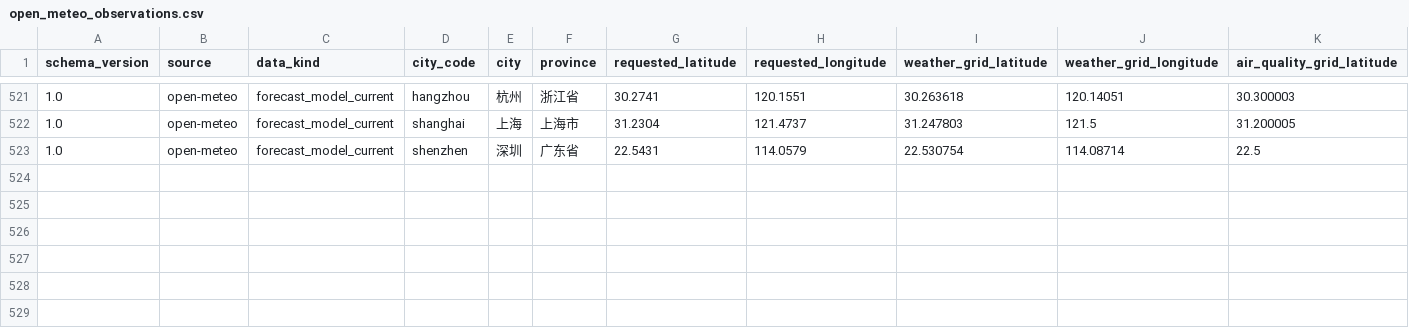
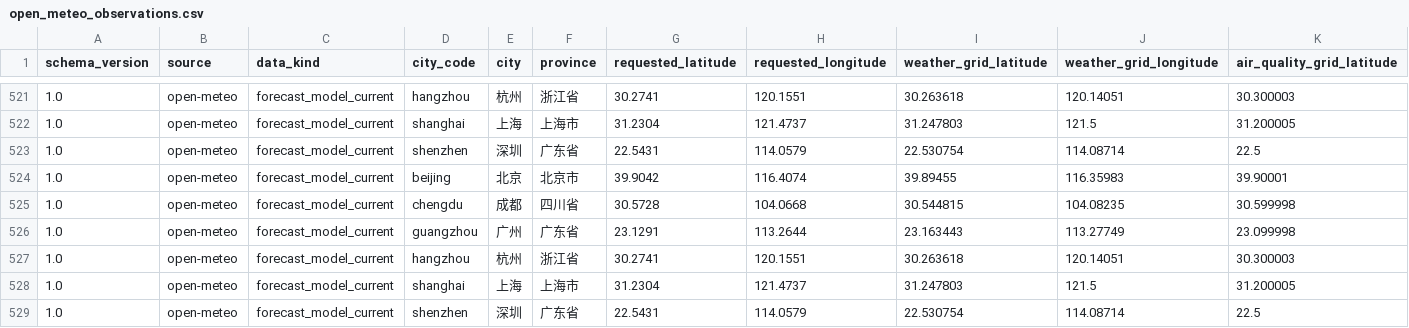
Before and after one commit to anxinyue585-beep/air-condition-montor, a CSV file: data/live/open_meteo_observations.csv, drawn as a sheet; only a part is shown, gaps mark what is left out; rows hold the shown columns only; the diff names each change by its address in the sheet, - before the commit and + after, or states it on an @@ line.

```diff
--- a/data/live/open_meteo_observations.csv
+++ b/data/live/open_meteo_observations.csv
+row 524: 1.0 | open-meteo | forecast_model_current | beijing | 北京 | 北京市 | 39.9042 | 116.4074 | 39.89455 | 116.35983 | 39.90001
+row 525: 1.0 | open-meteo | forecast_model_current | chengdu | 成都 | 四川省 | 30.5728 | 104.0668 | 30.544815 | 104.08235 | 30.599998
+row 526: 1.0 | open-meteo | forecast_model_current | guangzhou | 广州 | 广东省 | 23.1291 | 113.2644 | 23.163443 | 113.27749 | 23.099998
+row 527: 1.0 | open-meteo | forecast_model_current | hangzhou | 杭州 | 浙江省 | 30.2741 | 120.1551 | 30.263618 | 120.14051 | 30.300003
+row 528: 1.0 | open-meteo | forecast_model_current | shanghai | 上海 | 上海市 | 31.2304 | 121.4737 | 31.247803 | 121.5 | 31.200005
+row 529: 1.0 | open-meteo | forecast_model_current | shenzhen | 深圳 | 广东省 | 22.5431 | 114.0579 | 22.530754 | 114.08714 | 22.5
```
Also changed, not shown: 2 other files.
